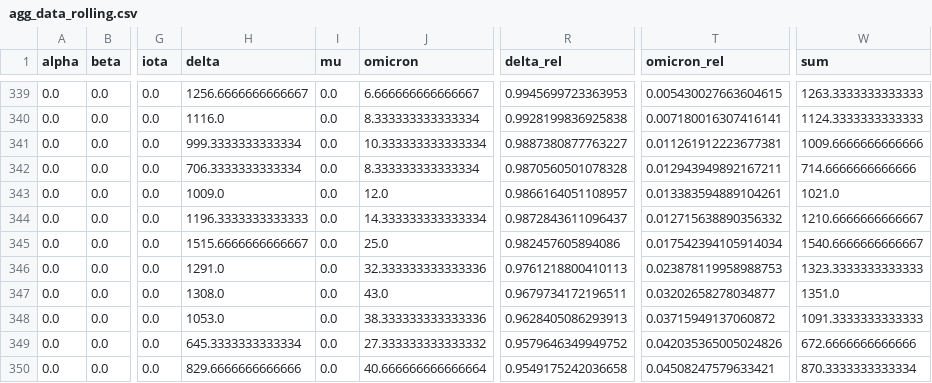
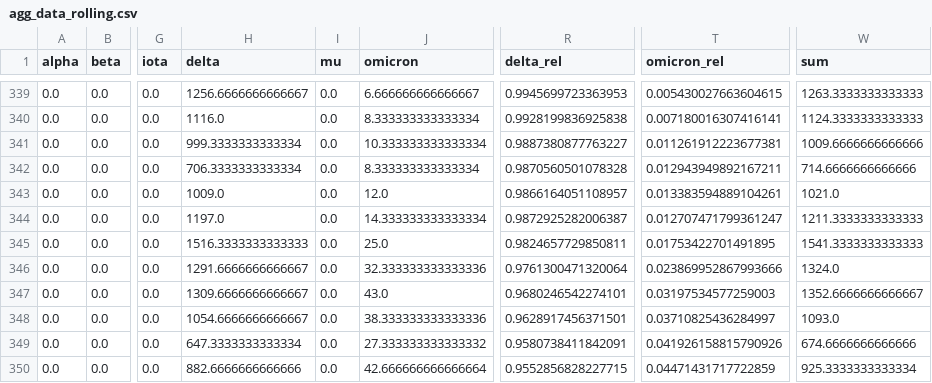
Before and after one commit to erikjs14/next-variants, a CSV file: data/agg_data_rolling.csv, drawn as a sheet; only a part is shown, gaps mark what is left out; the diff covers the shown part only; the diff names each change by its address in the sheet, - before the commit and + after, or states it on an @@ line.

```diff
--- a/data/agg_data_rolling.csv
+++ b/data/agg_data_rolling.csv
-H344 (delta): 1196.3333333333333
+H344 (delta): 1197.0
-R344 (delta_rel): 0.9872843611096437
+R344 (delta_rel): 0.9872925282006387
-T344 (omicron_rel): 0.012715638890356332
+T344 (omicron_rel): 0.012707471799361247
-W344 (sum): 1210.6666666666667
+W344 (sum): 1211.3333333333333
-H345 (delta): 1515.6666666666667
+H345 (delta): 1516.3333333333333
-R345 (delta_rel): 0.982457605894086
+R345 (delta_rel): 0.9824657729850811
-T345 (omicron_rel): 0.017542394105914034
+T345 (omicron_rel): 0.01753422701491895
-W345 (sum): 1540.6666666666667
+W345 (sum): 1541.3333333333333
-H346 (delta): 1291.0
+H346 (delta): 1291.6666666666667
-R346 (delta_rel): 0.9761218800410113
+R346 (delta_rel): 0.9761300471320064
-T346 (omicron_rel): 0.023878119958988753
+T346 (omicron_rel): 0.023869952867993666
-W346 (sum): 1323.3333333333333
+W346 (sum): 1324.0
-H347 (delta): 1308.0
+H347 (delta): 1309.6666666666667
-R347 (delta_rel): 0.9679734172196511
+R347 (delta_rel): 0.9680246542274101
-T347 (omicron_rel): 0.03202658278034877
+T347 (omicron_rel): 0.03197534577259003
-W347 (sum): 1351.0
+W347 (sum): 1352.6666666666667
-H348 (delta): 1053.0
+H348 (delta): 1054.6666666666667
-R348 (delta_rel): 0.9628405086293913
+R348 (delta_rel): 0.9628917456371501
-T348 (omicron_rel): 0.03715949137060872
+T348 (omicron_rel): 0.03710825436284997
-W348 (sum): 1091.3333333333333
+W348 (sum): 1093.0
-H349 (delta): 645.3333333333334
+H349 (delta): 647.3333333333334
-R349 (delta_rel): 0.9579646349949752
+R349 (delta_rel): 0.9580738411842091
-T349 (omicron_rel): 0.042035365005024826
+T349 (omicron_rel): 0.041926158815790926
-W349 (sum): 672.6666666666666
+W349 (sum): 674.6666666666666
-H350 (delta): 829.6666666666666
+H350 (delta): 882.6666666666666
-J350 (omicron): 40.666666666666664
+J350 (omicron): 42.666666666666664
-R350 (delta_rel): 0.9549175242036658
+R350 (delta_rel): 0.9552856828227715
-T350 (omicron_rel): 0.04508247579633421
+T350 (omicron_rel): 0.04471431717722859
-W350 (sum): 870.3333333333334
+W350 (sum): 925.3333333333334
```
Also changed, not shown: 2 added rows and 93 edited cells elsewhere in this file, data/agg_data.csv, data/growth_fit/delta.csv, 3 other files.
